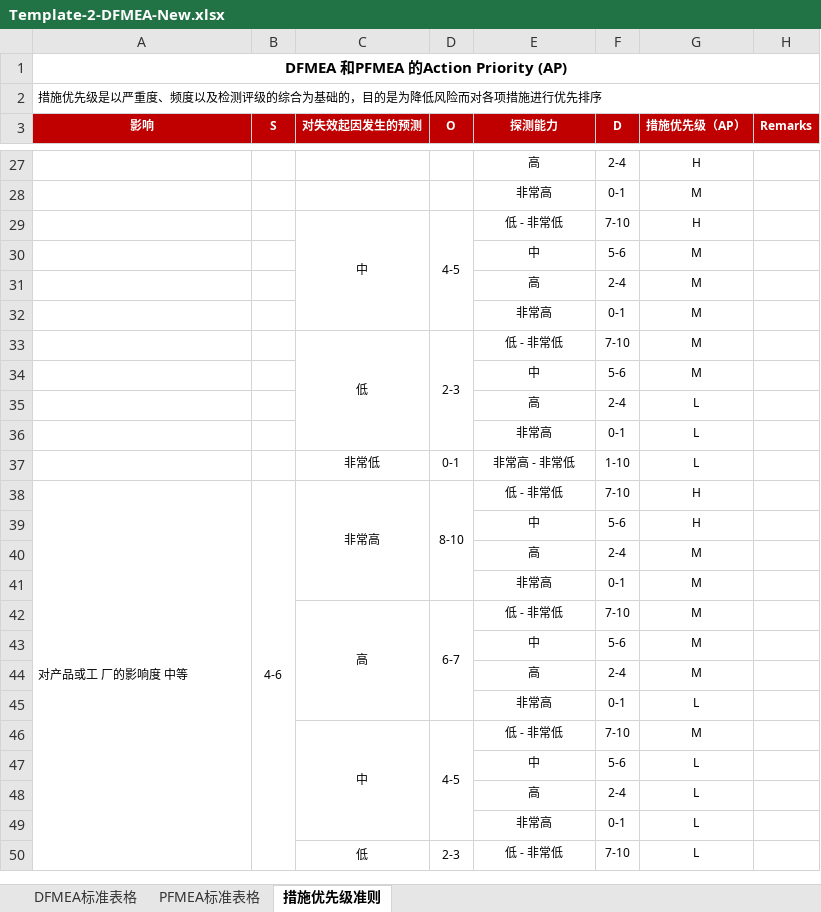
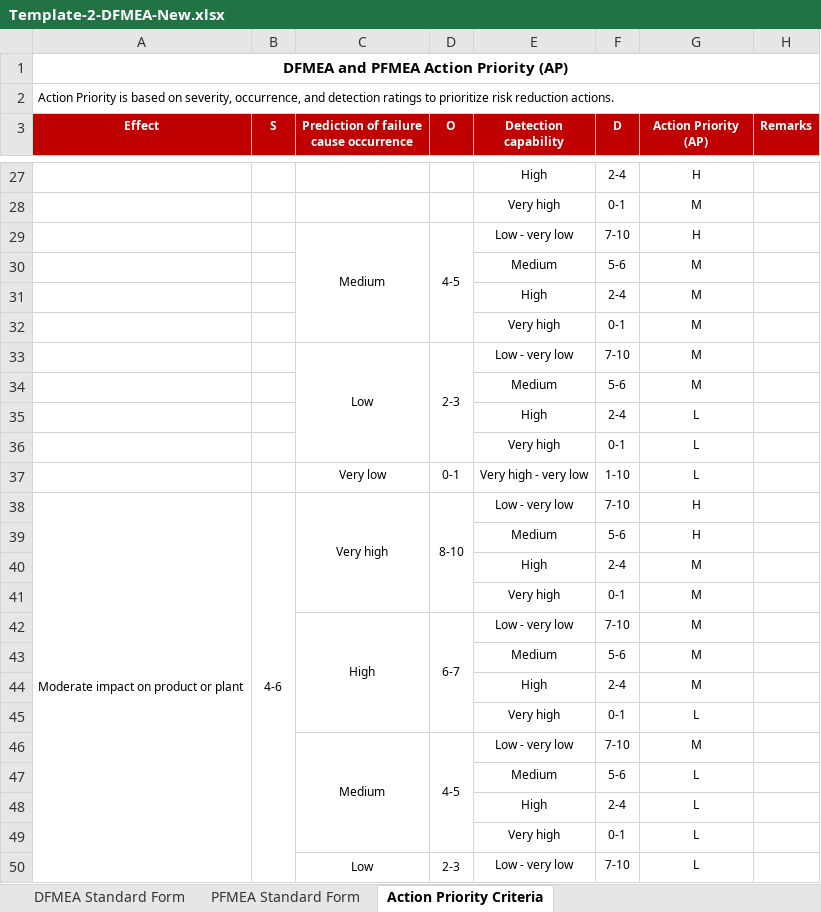
Before and after one commit to Laurenceku2026/AI-DQA-SaaS, an Excel workbook: templates/Template-2-DFMEA-New.xlsx, sheet Action Priority Criteria, drawn as a sheet; only a part is shown, gaps mark what is left out; values as stored, in another font and other column widths than the file's, no borders; the diff covers the shown part only; the diff names each change by its address in the sheet, - before the commit and + after, or states it on an @@ line.

```diff
--- a/templates/Template-2-DFMEA-New.xlsx (sheet Action Priority Criteria)
+++ b/templates/Template-2-DFMEA-New.xlsx (sheet Action Priority Criteria)
-sheet tab: DFMEA标准表格
+sheet tab: DFMEA Standard Form
-sheet tab: PFMEA标准表格
+sheet tab: PFMEA Standard Form
-sheet tab: 措施优先级准则
+sheet tab: Action Priority Criteria
-A1 (Effect): DFMEA 和PFMEA 的Action Priority (AP)
+A1 (Effect): DFMEA and PFMEA Action Priority (AP)
-A2 (Effect): 措施优先级是以严重度、频度以及检测评级的综合为基础的，目的是为降低风险而对各项措施进行优先排序
+A2 (Effect): Action Priority is based on severity, occurrence, and detection ratings to prioritize risk reduction actions.
-A3: 影响
+A3: Effect
-C3: 对失效起因发生的预测
+C3: Prediction of failure cause occurrence
-E3: 探测能力
+E3: Detection capability
-G3: 措施优先级（AP）
+G3: Action Priority (AP)
-E27 (Detection capability): 高
+E27 (Detection capability): High
-E28 (Detection capability): 非常高
+E28 (Detection capability): Very high
-C29: 中
+C29: Medium
-E29 (Detection capability): 低 - 非常低
+E29 (Detection capability): Low - very low
-E30 (Detection capability): 中
+E30 (Detection capability): Medium
-E31 (Detection capability): 高
+E31 (Detection capability): High
-E32 (Detection capability): 非常高
+E32 (Detection capability): Very high
-C33: 低
+C33: Low
-E33 (Detection capability): 低 - 非常低
+E33 (Detection capability): Low - very low
-E34 (Detection capability): 中
+E34 (Detection capability): Medium
-E35 (Detection capability): 高
+E35 (Detection capability): High
-E36 (Detection capability): 非常高
+E36 (Detection capability): Very high
-C37: 非常低
+C37: Very low
-E37 (Detection capability): 非常高 - 非常低
+E37 (Detection capability): Very high - very low
-A38 (Effect): 对产品或工 厂的影响度 中等
+A38 (Effect): Moderate impact on product or plant
-C38: 非常高
+C38: Very high
-E38 (Detection capability): 低 - 非常低
+E38 (Detection capability): Low - very low
-E39 (Detection capability): 中
+E39 (Detection capability): Medium
-E40 (Detection capability): 高
+E40 (Detection capability): High
-E41 (Detection capability): 非常高
+E41 (Detection capability): Very high
-C42: 高
+C42: High
-E42 (Detection capability): 低 - 非常低
+E42 (Detection capability): Low - very low
-E43 (Detection capability): 中
+E43 (Detection capability): Medium
-E44 (Detection capability): 高
+E44 (Detection capability): High
-E45 (Detection capability): 非常高
+E45 (Detection capability): Very high
-C46: 中
+C46: Medium
-E46 (Detection capability): 低 - 非常低
+E46 (Detection capability): Low - very low
-E47 (Detection capability): 中
+E47 (Detection capability): Medium
-E48 (Detection capability): 高
+E48 (Detection capability): High
-E49 (Detection capability): 非常高
+E49 (Detection capability): Very high
-C50: 低
+C50: Low
-E50 (Detection capability): 低 - 非常低
+E50 (Detection capability): Low - very low
```
Also changed, not shown: 63 edited cells elsewhere in this sheet, sheet PFMEA Standard Form, sheet DFMEA Standard Form, templates/Template-1-DFMEA-Legacy.xlsx, 2 other files.
